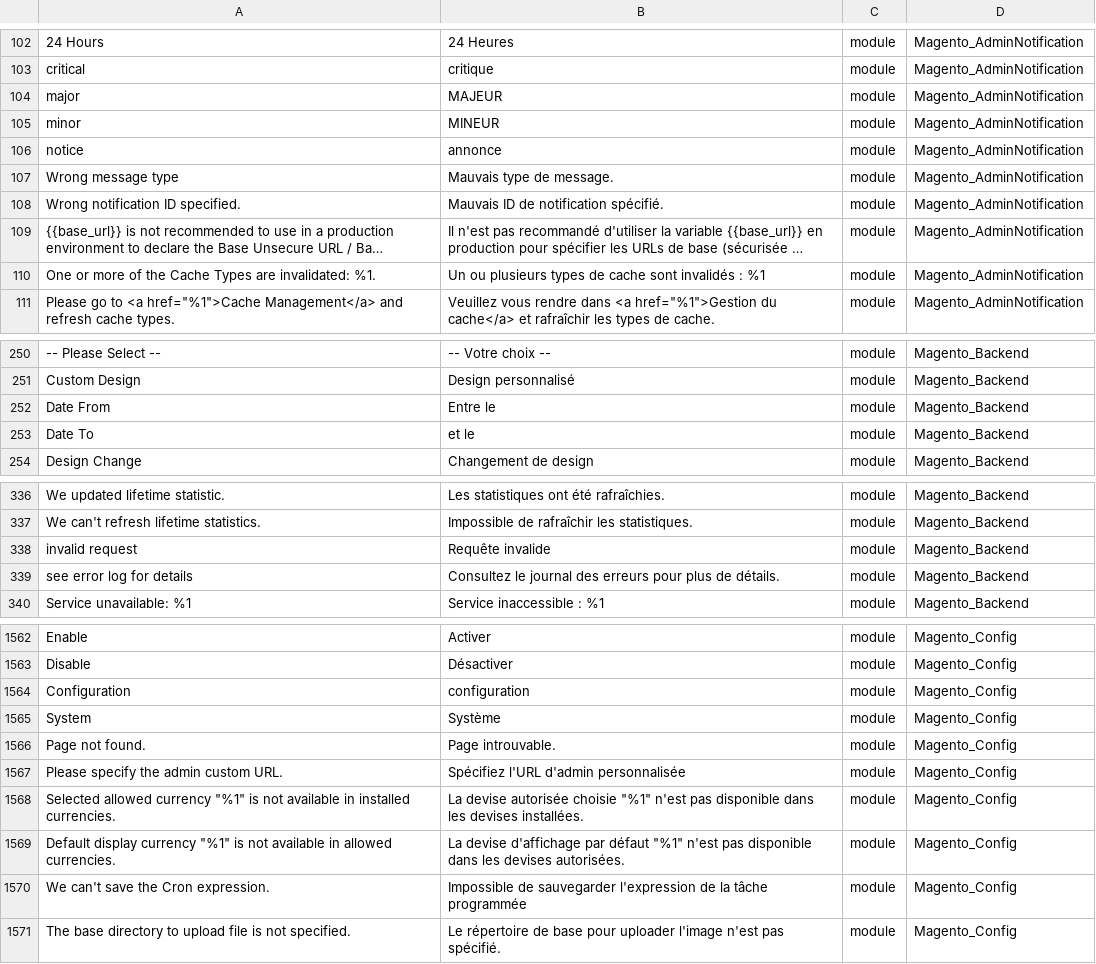
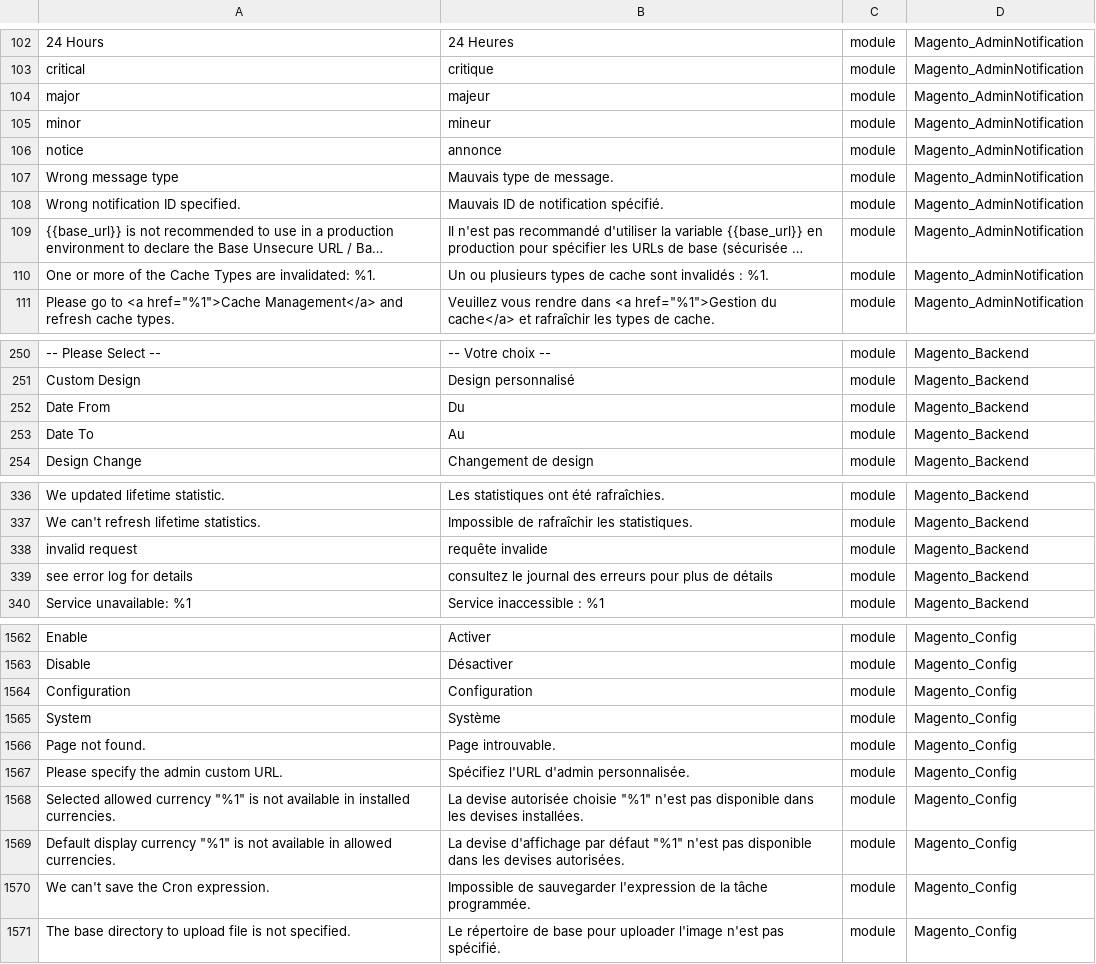
Before and after one commit to lalbert/magento2-fr_fr, a CSV file: fr_fr.csv, drawn as a sheet; only a part is shown, gaps mark what is left out; long unchanged cells end in …; the diff covers the shown part only; the diff names each change by its address in the sheet, - before the commit and + after, or states it on an @@ line.

```diff
--- a/fr_fr.csv
+++ b/fr_fr.csv
-B104: MAJEUR
+B104: majeur
-B105: MINEUR
+B105: mineur
-B110: …invalidés : %1
+B110: …invalidés : %1.
-B252: Entre le
+B252: Du
-B253: et le
+B253: Au
-B338: Requête invalide
+B338: requête invalide
-B339: Consultez le journal des erreurs pour plus de détails.
+B339: consultez le journal des erreurs pour plus de détails
-B1564: configuration
+B1564: Configuration
-B1567: Spécifiez l'URL d'admin personnalisée
+B1567: Spécifiez l'URL d'admin personnalisée.
-B1570: …la tâche programmée
+B1570: …la tâche programmée.
```
Also changed, not shown: 110 edited cells elsewhere in this file.
